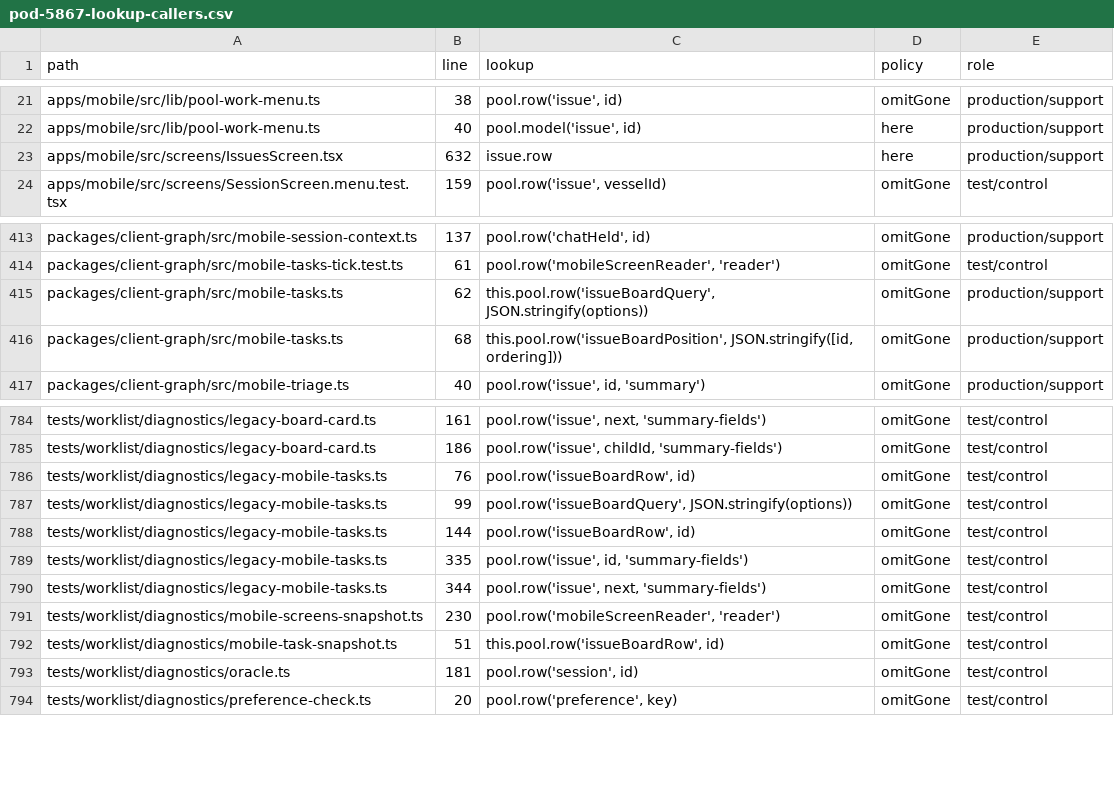
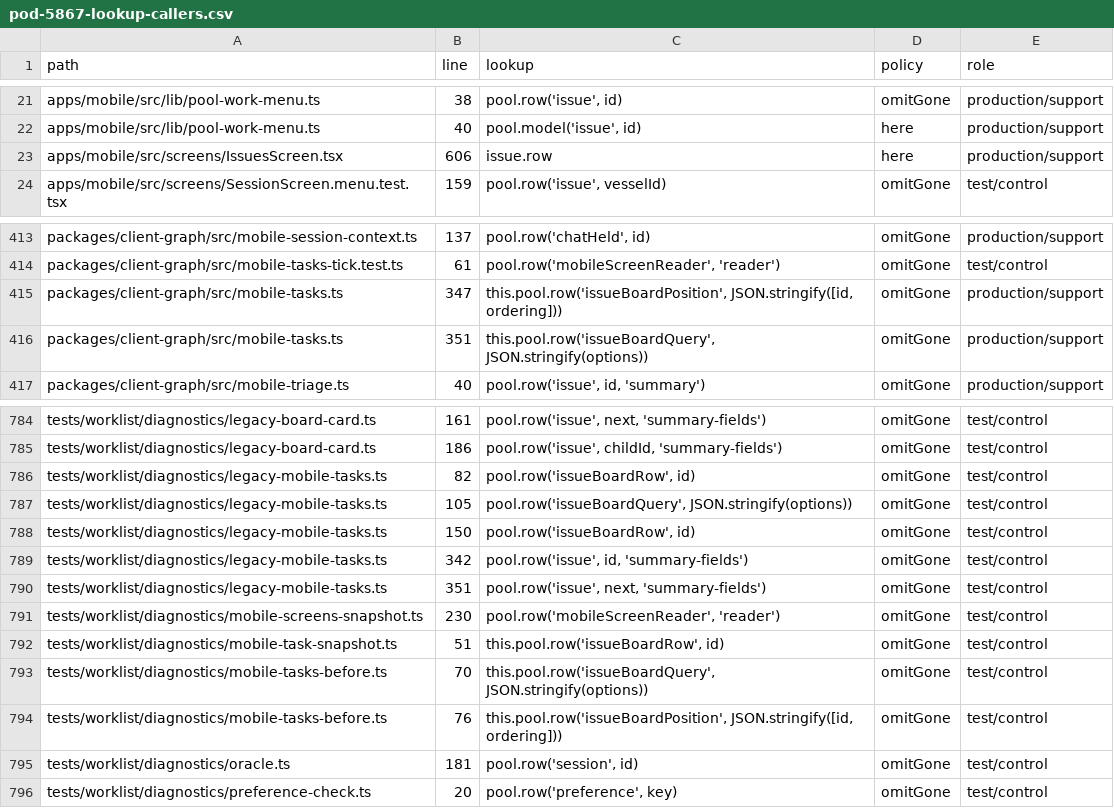
Before and after one commit to madeinorbit/podium, a CSV file: docs/measurements/pod-5867-lookup-callers.csv, drawn as a sheet; only a part is shown, gaps mark what is left out.

Commit message:
Refresh exact-base lookup candidate and phone-board proof

```diff
--- a/docs/measurements/pod-5867-lookup-callers.csv
+++ b/docs/measurements/pod-5867-lookup-callers.csv
@@ -22,3 +22,3 @@ path,line,lookup,policy,role
 "apps/mobile/src/lib/pool-work-menu.ts","40","pool.model('issue', id)","here","production/support"
-"apps/mobile/src/screens/IssuesScreen.tsx","632","issue.row","here","production/support"
+"apps/mobile/src/screens/IssuesScreen.tsx","606","issue.row","here","production/support"
 "apps/mobile/src/screens/SessionScreen.menu.test.tsx","159","pool.row('issue', vesselId)","omitGone","test/control"
@@ -414,4 +414,4 @@ path,line,lookup,policy,role
 "packages/client-graph/src/mobile-tasks-tick.test.ts","61","pool.row('mobileScreenReader', 'reader')","omitGone","test/control"
-"packages/client-graph/src/mobile-tasks.ts","62","this.pool.row('issueBoardQuery', JSON.stringify(options))","omitGone","production/support"
-"packages/client-graph/src/mobile-tasks.ts","68","this.pool.row('issueBoardPosition', JSON.stringify([id, ordering]))","omitGone","production/support"
+"packages/client-graph/src/mobile-tasks.ts","347","this.pool.row('issueBoardPosition', JSON.stringify([id, ordering]))","omitGone","production/support"
+"packages/client-graph/src/mobile-tasks.ts","351","this.pool.row('issueBoardQuery', JSON.stringify(options))","omitGone","production/support"
 "packages/client-graph/src/mobile-triage.ts","40","pool.row('issue', id, 'summary')","omitGone","production/support"
@@ -785,9 +785,11 @@ path,line,lookup,policy,role
 "tests/worklist/diagnostics/legacy-board-card.ts","186","pool.row('issue', childId, 'summary-fields')","omitGone","test/control"
-"tests/worklist/diagnostics/legacy-mobile-tasks.ts","76","pool.row('issueBoardRow', id)","omitGone","test/control"
-"tests/worklist/diagnostics/legacy-mobile-tasks.ts","99","pool.row('issueBoardQuery', JSON.stringify(options))","omitGone","test/control"
-"tests/worklist/diagnostics/legacy-mobile-tasks.ts","144","pool.row('issueBoardRow', id)","omitGone","test/control"
-"tests/worklist/diagnostics/legacy-mobile-tasks.ts","335","pool.row('issue', id, 'summary-fields')","omitGone","test/control"
-"tests/worklist/diagnostics/legacy-mobile-tasks.ts","344","pool.row('issue', next, 'summary-fields')","omitGone","test/control"
+"tests/worklist/diagnostics/legacy-mobile-tasks.ts","82","pool.row('issueBoardRow', id)","omitGone","test/control"
+"tests/worklist/diagnostics/legacy-mobile-tasks.ts","105","pool.row('issueBoardQuery', JSON.stringify(options))","omitGone","test/control"
+"tests/worklist/diagnostics/legacy-mobile-tasks.ts","150","pool.row('issueBoardRow', id)","omitGone","test/control"
+"tests/worklist/diagnostics/legacy-mobile-tasks.ts","342","pool.row('issue', id, 'summary-fields')","omitGone","test/control"
+"tests/worklist/diagnostics/legacy-mobile-tasks.ts","351","pool.row('issue', next, 'summary-fields')","omitGone","test/control"
 "tests/worklist/diagnostics/mobile-screens-snapshot.ts","230","pool.row('mobileScreenReader', 'reader')","omitGone","test/control"
 "tests/worklist/diagnostics/mobile-task-snapshot.ts","51","this.pool.row('issueBoardRow', id)","omitGone","test/control"
+"tests/worklist/diagnostics/mobile-tasks-before.ts","70","this.pool.row('issueBoardQuery', JSON.stringify(options))","omitGone","test/control"
+"tests/worklist/diagnostics/mobile-tasks-before.ts","76","this.pool.row('issueBoardPosition', JSON.stringify([id, ordering]))","omitGone","test/control"
 "tests/worklist/diagnostics/oracle.ts","181","pool.row('session', id)","omitGone","test/control"
```
Also changed, not shown: 1 other file.
